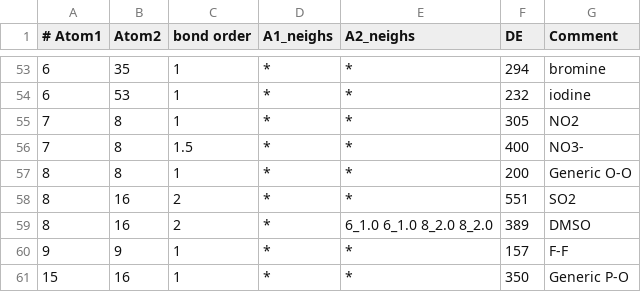
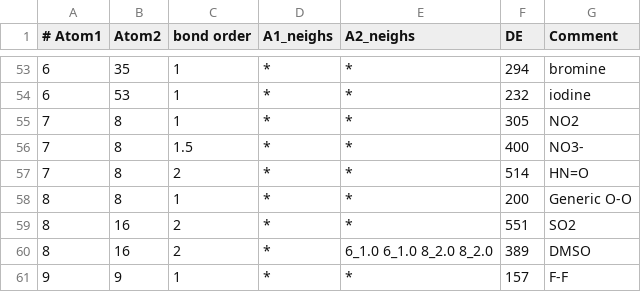
Before and after one commit to selimsami/qforce, a CSV file: qforce/data/bond_dissociation_energy.csv, drawn as a sheet; only a part is shown, gaps mark what is left out; the shorter side is filled out with more unchanged rows; the diff names each change by its address in the sheet, - before the commit and + after, or states it on an @@ line.

```diff
--- a/qforce/data/bond_dissociation_energy.csv
+++ b/qforce/data/bond_dissociation_energy.csv
+row 57: 7 | 8 | 2 | * | * | 514 | HN=O
```
Also changed, not shown: 12 other files.
